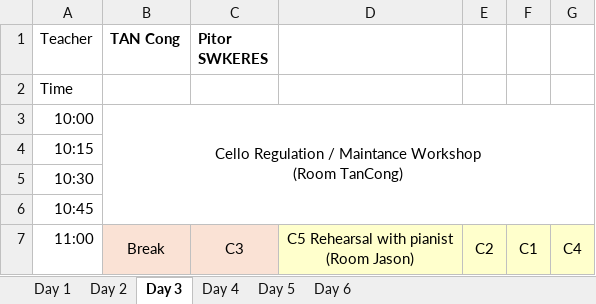
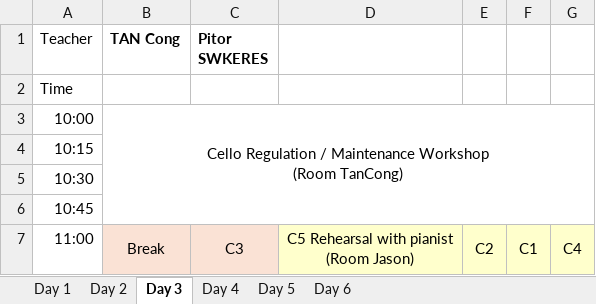
Before and after one commit to lmskin/summer-camp-time-table, an Excel workbook: input/cello-campB-time-table.xlsx, sheet Day 3, drawn as a sheet; only a part is shown; values as stored, in another font and other column widths than the file's, no borders; ↵ is a line break in a cell; the diff names each change by its address in the sheet, - before the commit and + after, or states it on an @@ line.

```diff
--- a/input/cello-campB-time-table.xlsx (sheet Day 3)
+++ b/input/cello-campB-time-table.xlsx (sheet Day 3)
-B3 (TAN Cong): …Regulation / Maintance Workshop ↵ (Room…
+B3 (TAN Cong): …Regulation / Maintenance Workshop ↵ (Room…
```
Also changed, not shown: input/cello-campA-time-table.xlsx, input/flute-campA-time-table.xlsx, 21 other files.
